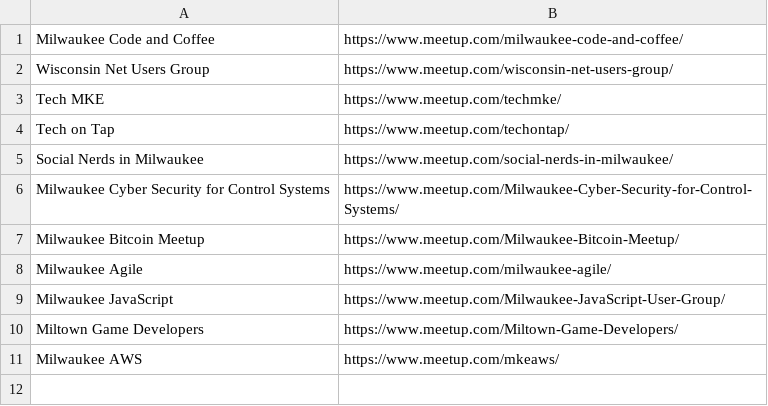
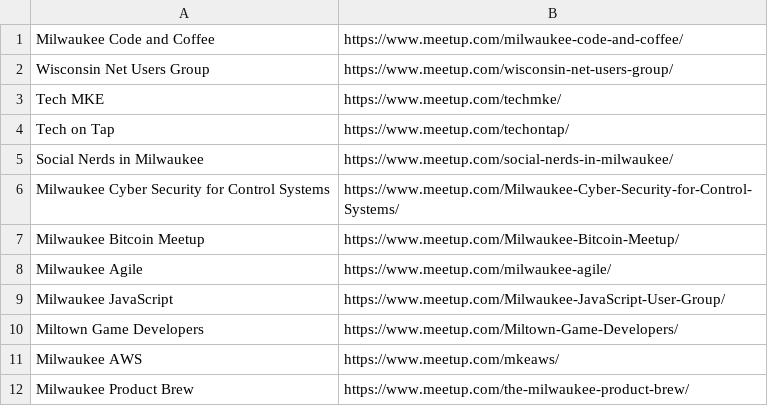
Before and after one commit to Mitobyte/greetup, a CSV file: data-generator/meetup/groups.csv, drawn as a sheet; the diff names each change by its address in the sheet, - before the commit and + after, or states it on an @@ line.

Commit message:
Add another group.

```diff
--- a/data-generator/meetup/groups.csv
+++ b/data-generator/meetup/groups.csv
+row 12: Milwaukee Product Brew | https://www.meetup.com/the-milwaukee-product-brew/
```
